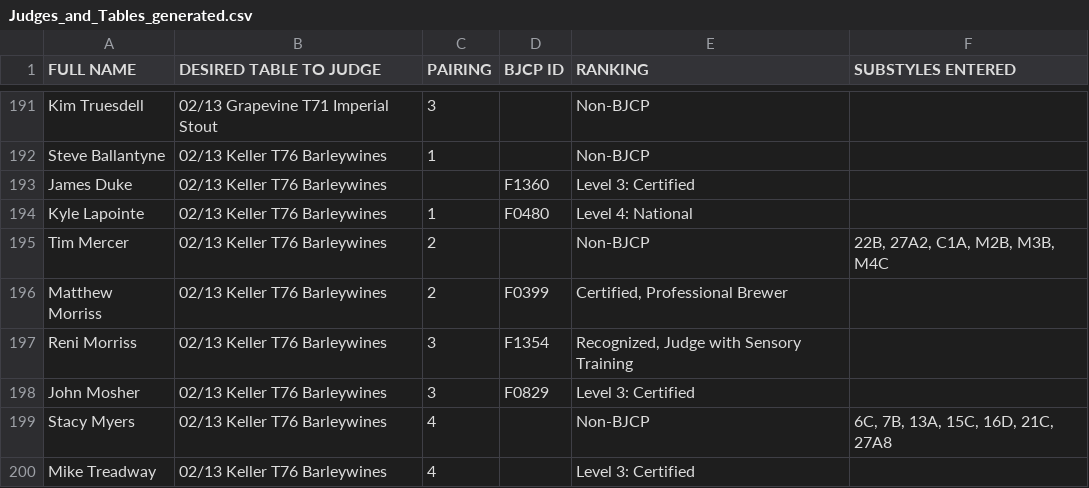
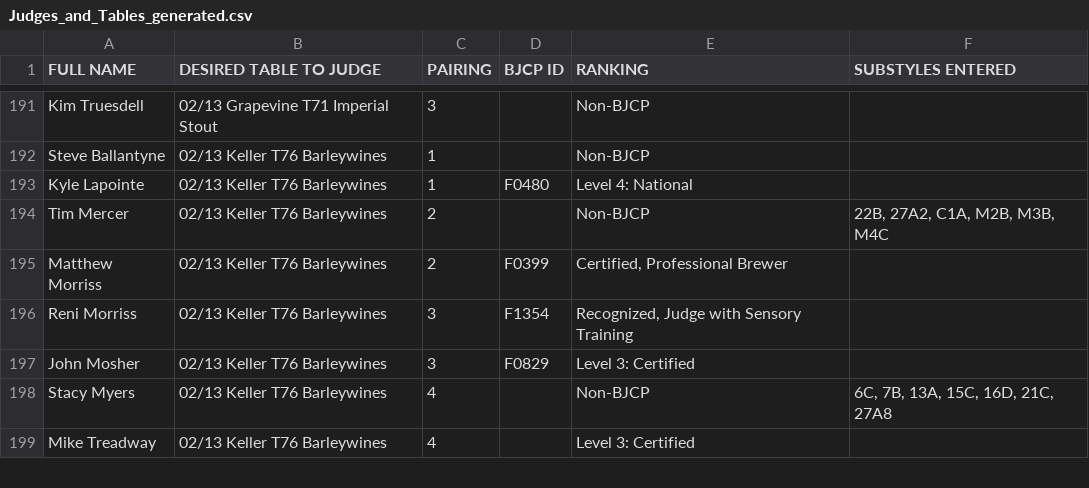
Before and after one commit to bforrest/BBO-Judging-2026, a CSV file: Judges_and_Tables_generated.csv, drawn as a sheet; only a part is shown, gaps mark what is left out.

Commit message:
Duke judging in Grapevine

```diff
--- a/Judges_and_Tables_generated.csv
+++ b/Judges_and_Tables_generated.csv
@@ -192,3 +192,2 @@ Kim Truesdell,02/13 Grapevine T71 Imperial Stout,3,,Non-BJCP,
 Steve Ballantyne,02/13 Keller T76 Barleywines,1,,Non-BJCP,
-James Duke,02/13 Keller T76 Barleywines,,F1360,Level 3: Certified,
 Kyle Lapointe,02/13 Keller T76 Barleywines,1,F0480,Level 4: National,
```
Also changed, not shown: 3 other files.
